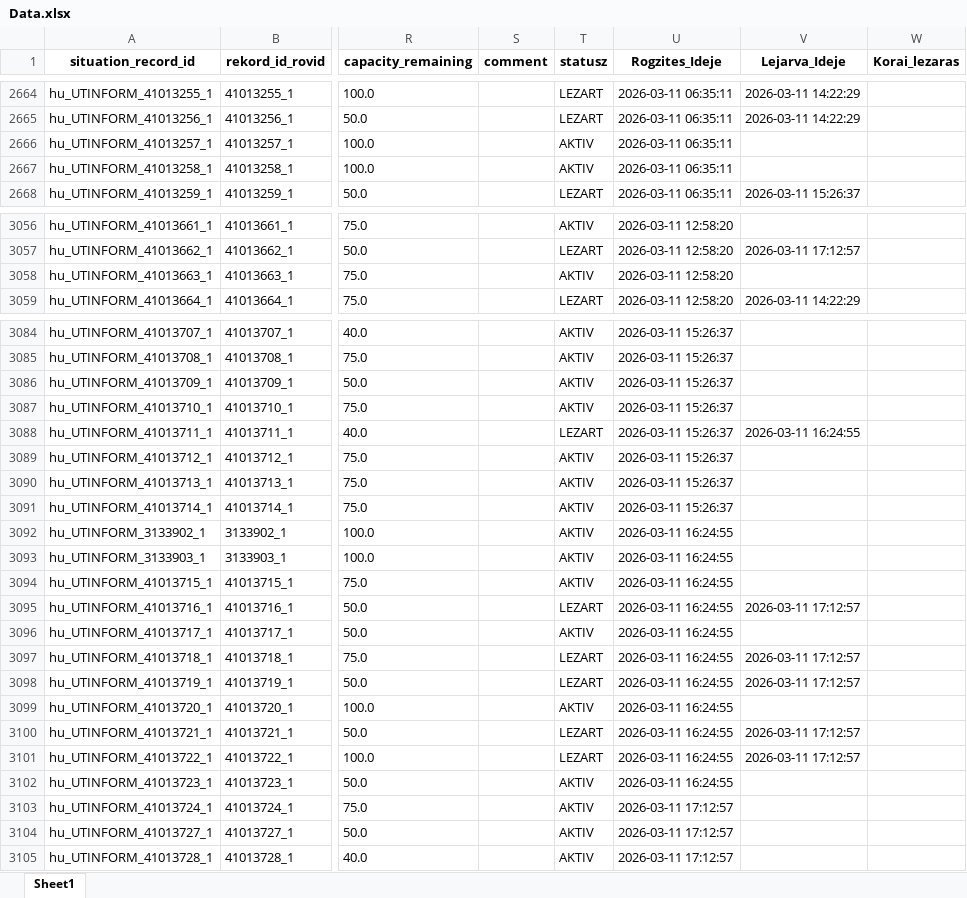
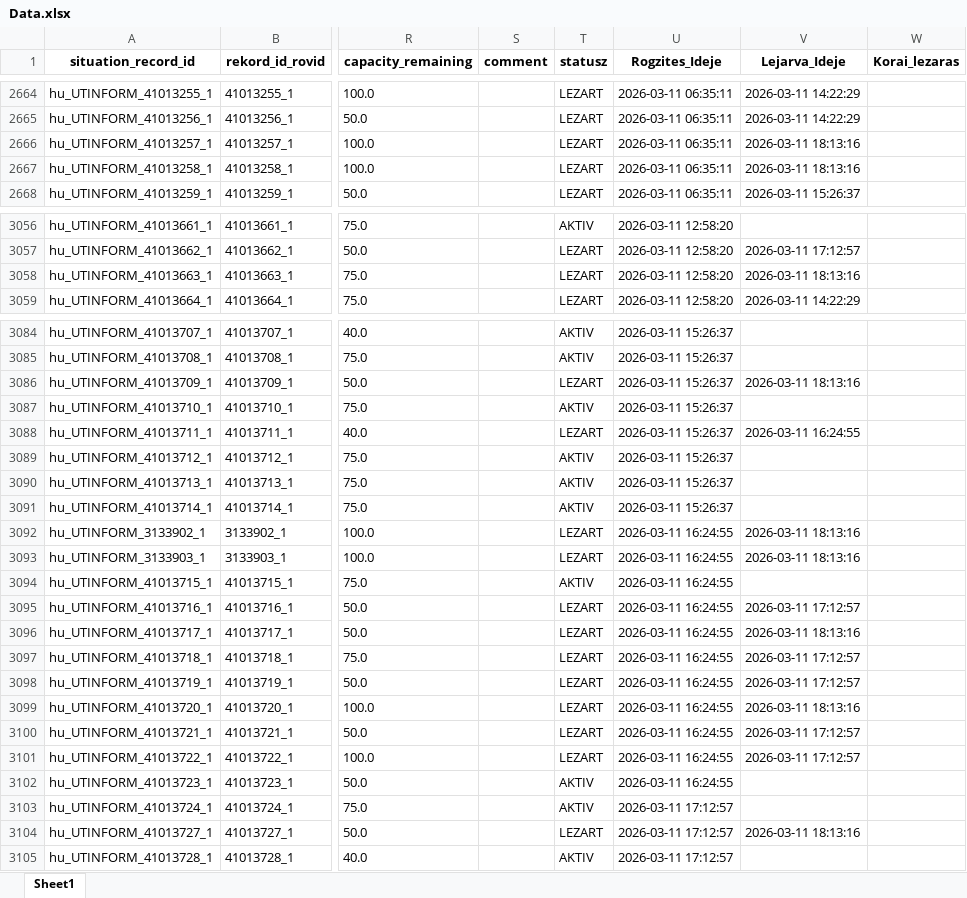
Before and after one commit to zoltanfarkasnemeth/mk-datex-data, an Excel workbook: Data.xlsx, sheet Sheet1, drawn as a sheet; only a part is shown, gaps mark what is left out; values as stored, in another font and other column widths than the file's, no borders; the diff names each change by its address in the sheet, - before the commit and + after, or states it on an @@ line.

```diff
--- a/Data.xlsx (sheet Sheet1)
+++ b/Data.xlsx (sheet Sheet1)
-T2666:T2667 (statusz): AKTIV
+T2666:T2667 (statusz): LEZART
-V2666:V2667 (Lejarva_Ideje): (empty)
+V2666:V2667 (Lejarva_Ideje): 2026-03-11 18:13:16
-T3058 (statusz): AKTIV
+T3058 (statusz): LEZART
-V3058 (Lejarva_Ideje): (empty)
+V3058 (Lejarva_Ideje): 2026-03-11 18:13:16
-T3086 (statusz): AKTIV
+T3086 (statusz): LEZART
-V3086 (Lejarva_Ideje): (empty)
+V3086 (Lejarva_Ideje): 2026-03-11 18:13:16
-T3092:T3093 (statusz): AKTIV
+T3092:T3093 (statusz): LEZART
-V3092:V3093 (Lejarva_Ideje): (empty)
+V3092:V3093 (Lejarva_Ideje): 2026-03-11 18:13:16
-T3096 (statusz): AKTIV
+T3096 (statusz): LEZART
-V3096 (Lejarva_Ideje): (empty)
+V3096 (Lejarva_Ideje): 2026-03-11 18:13:16
-T3099 (statusz): AKTIV
+T3099 (statusz): LEZART
-V3099 (Lejarva_Ideje): (empty)
+V3099 (Lejarva_Ideje): 2026-03-11 18:13:16
-T3104 (statusz): AKTIV
+T3104 (statusz): LEZART
-V3104 (Lejarva_Ideje): (empty)
+V3104 (Lejarva_Ideje): 2026-03-11 18:13:16
```
Also changed, not shown: 1 other file.
